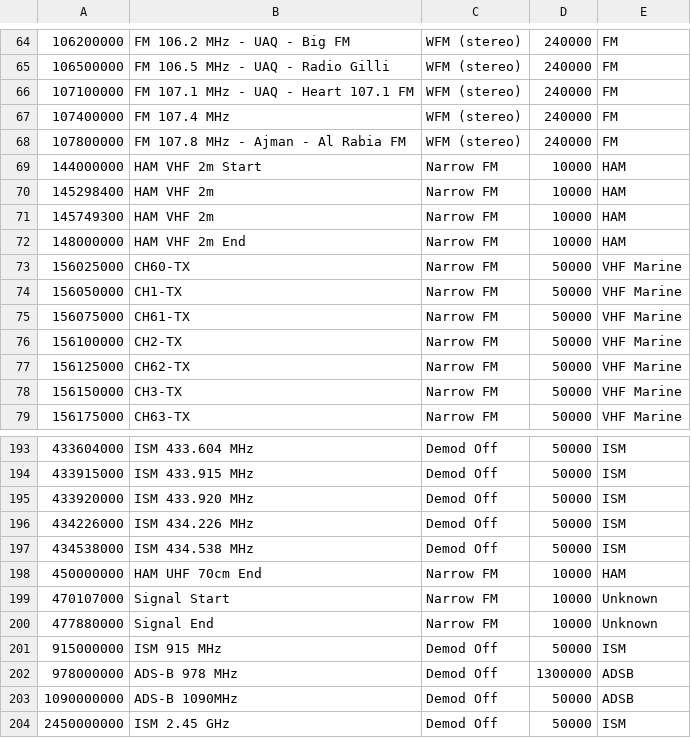
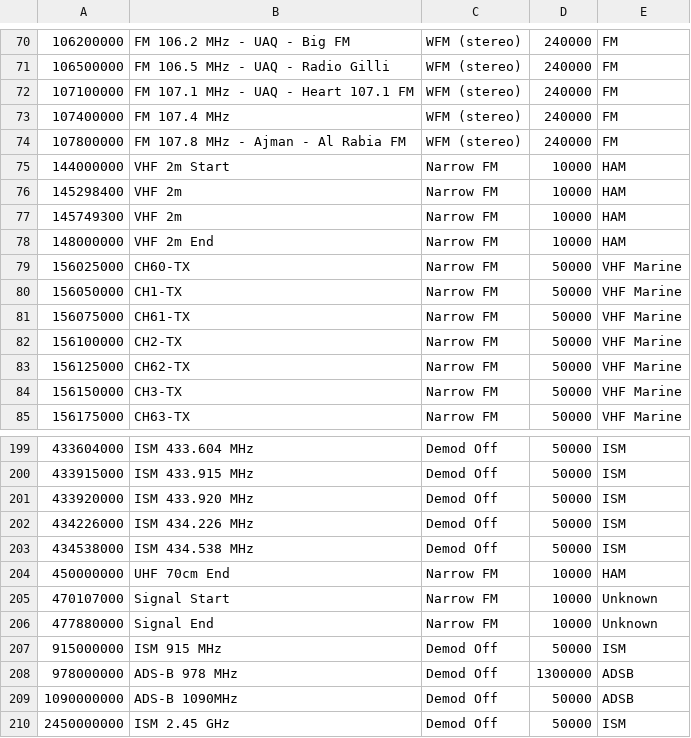
Before and after one commit to jalsaman/sdr, a CSV file: gqrx/bookmarks.csv, drawn as a sheet; only a part is shown, gaps mark what is left out; addresses are those after the commit; the diff covers the shown part only; the diff names each change by its address in the sheet, - before the commit and + after, or states it on an @@ line.

```diff
--- a/gqrx/bookmarks.csv
+++ b/gqrx/bookmarks.csv
-B75: HAM VHF 2m Start
+B75: VHF 2m Start
-B76:B77: HAM VHF 2m
+B76:B77: VHF 2m
-B78: HAM VHF 2m End
+B78: VHF 2m End
-B204: HAM UHF 70cm End
+B204: UHF 70cm End
```
Also changed, not shown: 6 added rows, 5 moved rows and 3 edited cells elsewhere in this file.
